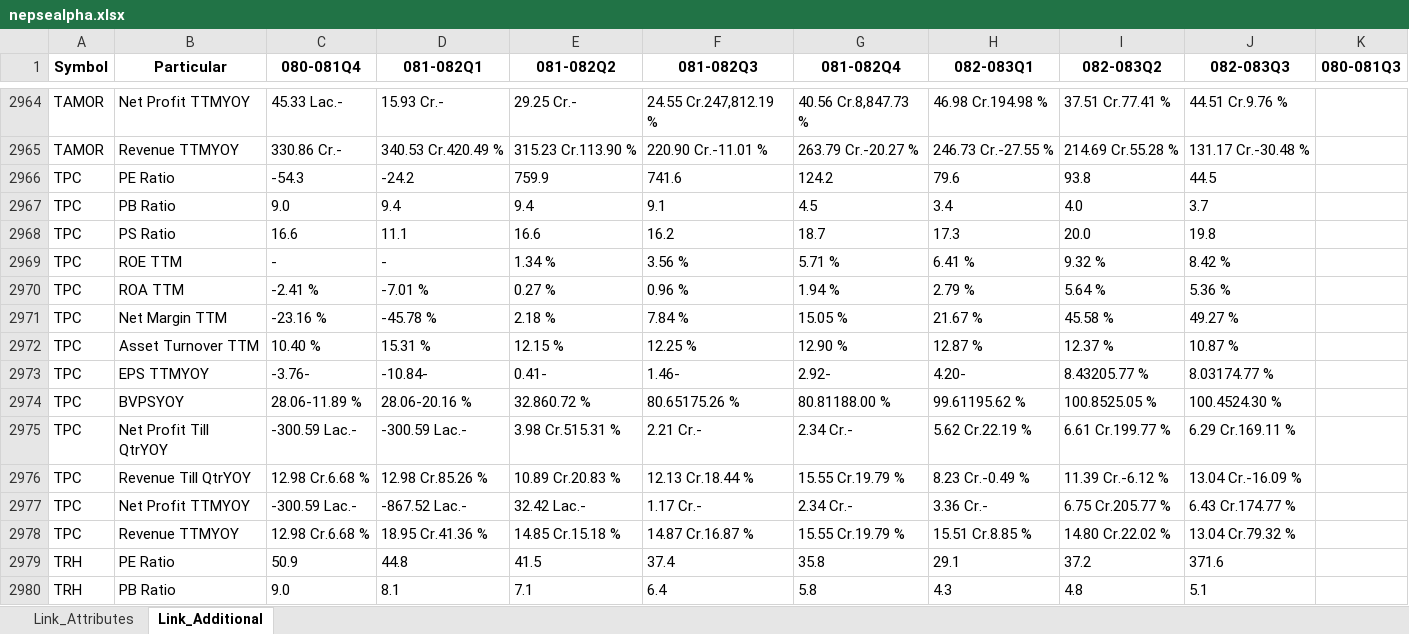
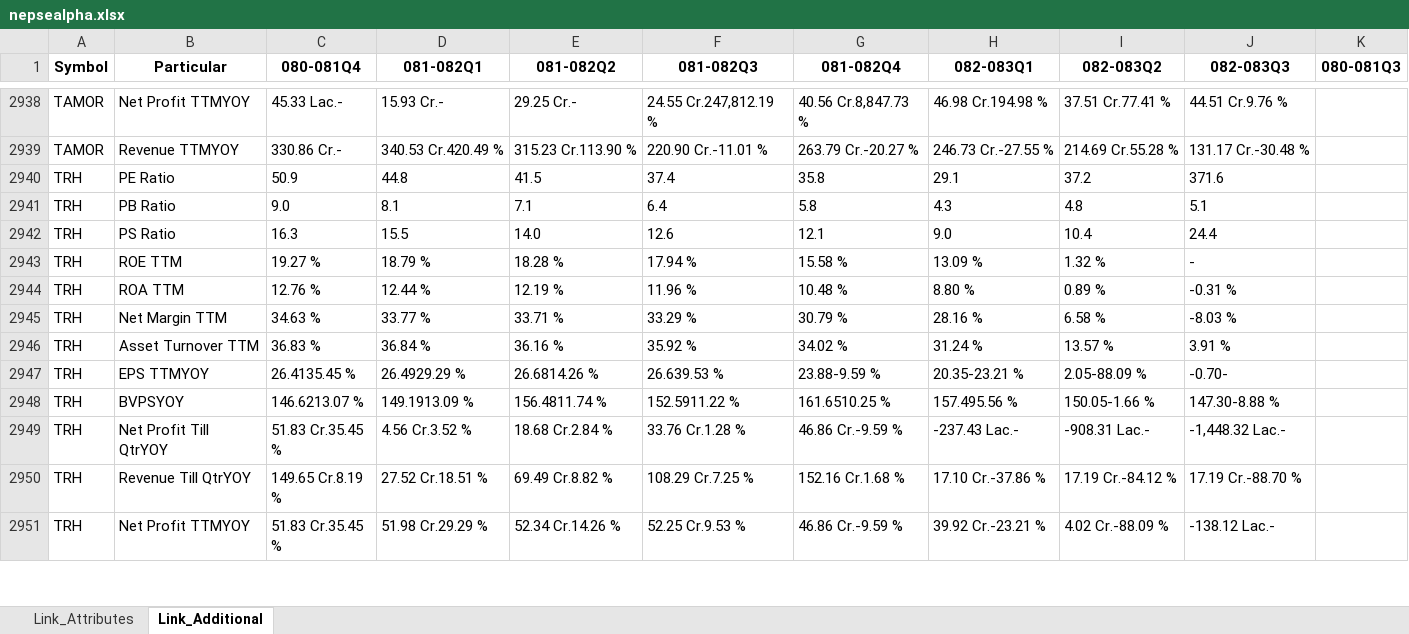
Before and after one commit to nikssspandey2000/nepsealphacrawl, an Excel workbook: nepsealpha.xlsx, sheet Link_Additional, drawn as a sheet; only a part is shown, gaps mark what is left out; the shorter side is filled out with more unchanged rows; values as stored, in another font and other column widths than the file's, no borders; the diff covers the shown part only; the diff names each change by its address in the sheet, - before the commit and + after, or states it on an @@ line.

```diff
--- a/nepsealpha.xlsx (sheet Link_Additional)
+++ b/nepsealpha.xlsx (sheet Link_Additional)
-row 2966: TPC | PE Ratio | -54.3 | -24.2 | 759.9 | 741.6 | 124.2 | 79.6 | 93.8 | 44.5
-row 2967: TPC | PB Ratio | 9.0 | 9.4 | 9.4 | 9.1 | 4.5 | 3.4 | 4.0 | 3.7
-row 2968: TPC | PS Ratio | 16.6 | 11.1 | 16.6 | 16.2 | 18.7 | 17.3 | 20.0 | 19.8
-row 2969: TPC | ROE TTM | - | - | 1.34 % | 3.56 % | 5.71 % | 6.41 % | 9.32 % | 8.42 %
-row 2970: TPC | ROA TTM | -2.41 % | -7.01 % | 0.27 % | 0.96 % | 1.94 % | 2.79 % | 5.64 % | 5.36 %
-row 2971: TPC | Net Margin TTM | -23.16 % | -45.78 % | 2.18 % | 7.84 % | 15.05 % | 21.67 % | 45.58 % | 49.27 %
-row 2972: TPC | Asset Turnover TTM | 10.40 % | 15.31 % | 12.15 % | 12.25 % | 12.90 % | 12.87 % | 12.37 % | 10.87 %
-row 2973: TPC | EPS TTMYOY | -3.76- | -10.84- | 0.41- | 1.46- | 2.92- | 4.20- | 8.43205.77 % | 8.03174.77 %
-row 2974: TPC | BVPSYOY | 28.06-11.89 % | 28.06-20.16 % | 32.860.72 % | 80.65175.26 % | 80.81188.00 % | 99.61195.62 % | 100.8525.05 % | 100.4524.30 %
-row 2975: TPC | Net Profit Till QtrYOY | -300.59 Lac.- | -300.59 Lac.- | 3.98 Cr.515.31 % | 2.21 Cr.- | 2.34 Cr.- | 5.62 Cr.22.19 % | 6.61 Cr.199.77 % | 6.29 Cr.169.11 %
-row 2976: TPC | Revenue Till QtrYOY | 12.98 Cr.6.68 % | 12.98 Cr.85.26 % | 10.89 Cr.20.83 % | 12.13 Cr.18.44 % | 15.55 Cr.19.79 % | 8.23 Cr.-0.49 % | 11.39 Cr.-6.12 % | 13.04 Cr.-16.09 %
-row 2977: TPC | Net Profit TTMYOY | -300.59 Lac.- | -867.52 Lac.- | 32.42 Lac.- | 1.17 Cr.- | 2.34 Cr.- | 3.36 Cr.- | 6.75 Cr.205.77 % | 6.43 Cr.174.77 %
-row 2978: TPC | Revenue TTMYOY | 12.98 Cr.6.68 % | 18.95 Cr.41.36 % | 14.85 Cr.15.18 % | 14.87 Cr.16.87 % | 15.55 Cr.19.79 % | 15.51 Cr.8.85 % | 14.80 Cr.22.02 % | 13.04 Cr.79.32 %
```
Also changed, not shown: 26 removed rows elsewhere in this sheet, sheet Link_Attributes, 4 other files.
